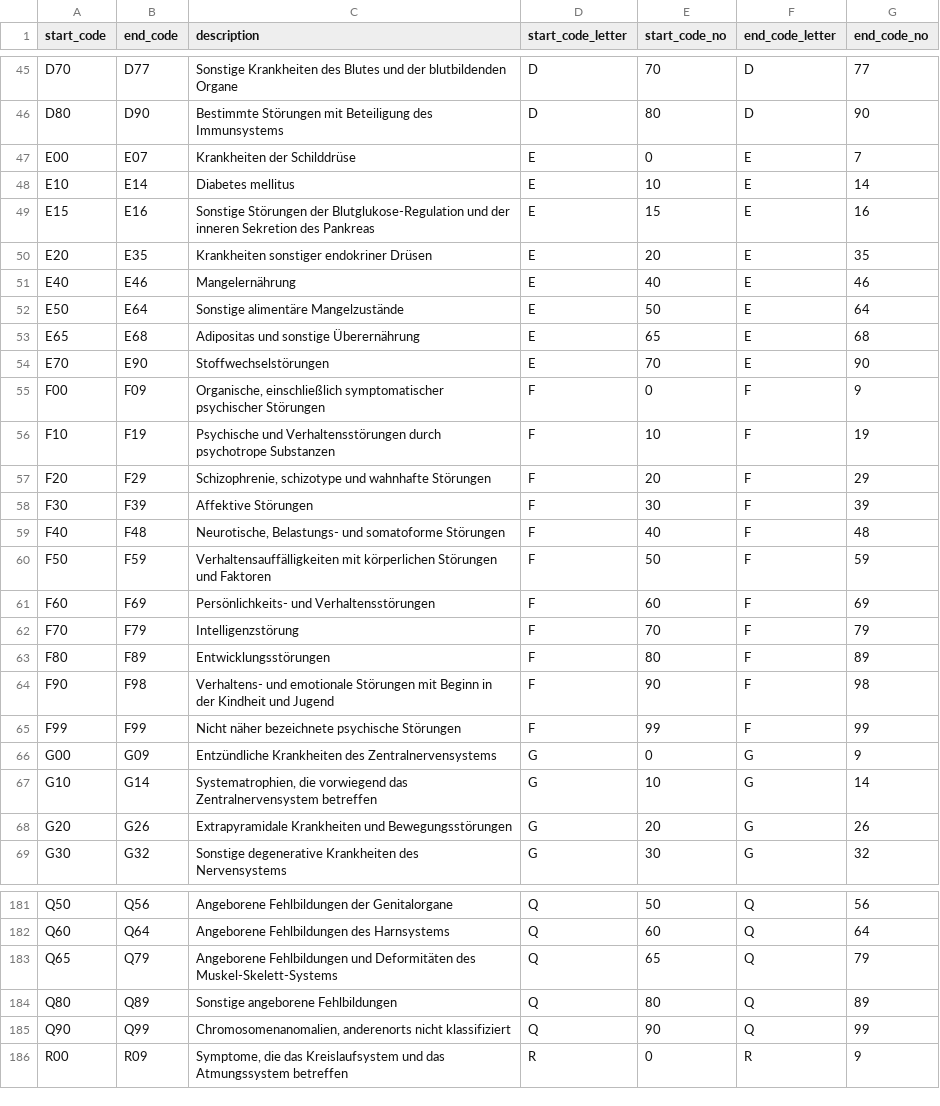
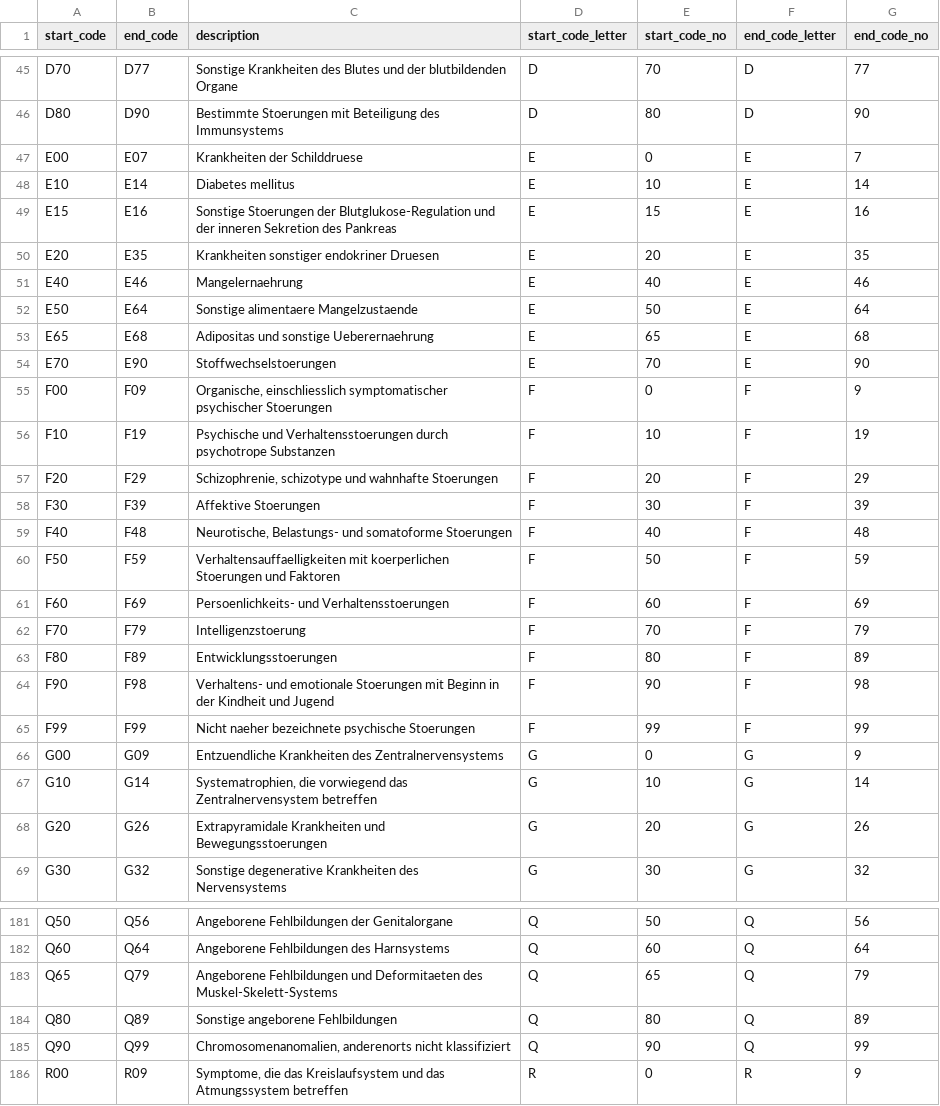
Before and after one commit to rapkroes/Code_UKSH_Husten, a CSV file: icd10_blocks.csv, drawn as a sheet; only a part is shown, gaps mark what is left out; the diff covers the shown part only; the diff names each change by its address in the sheet, - before the commit and + after, or states it on an @@ line.

```diff
--- a/icd10_blocks.csv
+++ b/icd10_blocks.csv
-C46 (description): Bestimmte Störungen mit Beteiligung…
+C46 (description): Bestimmte Stoerungen mit Beteiligung…
-C47 (description): Krankheiten der Schilddrüse
+C47 (description): Krankheiten der Schilddruese
-C49 (description): Sonstige Störungen der Blutglukose-Regulation…
+C49 (description): Sonstige Stoerungen der Blutglukose-Regulation…
-C50 (description): Krankheiten sonstiger endokriner Drüsen
+C50 (description): Krankheiten sonstiger endokriner Druesen
-C51 (description): Mangelernährung
+C51 (description): Mangelernaehrung
-C52 (description): Sonstige alimentäre Mangelzustände
+C52 (description): Sonstige alimentaere Mangelzustaende
-C53 (description): Adipositas und sonstige Überernährung
+C53 (description): Adipositas und sonstige Ueberernaehrung
-C54 (description): Stoffwechselstörungen
+C54 (description): Stoffwechselstoerungen
-C55 (description): Organische, einschließlich symptomatischer psychischer Störungen
+C55 (description): Organische, einschliesslich symptomatischer psychischer Stoerungen
-C56 (description): Psychische und Verhaltensstörungen durch psychotrope…
+C56 (description): Psychische und Verhaltensstoerungen durch psychotrope…
-C57 (description): …und wahnhafte Störungen
+C57 (description): …und wahnhafte Stoerungen
-C58 (description): Affektive Störungen
+C58 (description): Affektive Stoerungen
-C59 (description): …und somatoforme Störungen
+C59 (description): …und somatoforme Stoerungen
-C60 (description): Verhaltensauffälligkeiten mit körperlichen Störungen und Faktoren
+C60 (description): Verhaltensauffaelligkeiten mit koerperlichen Stoerungen und Faktoren
-C61 (description): Persönlichkeits- und Verhaltensstörungen
+C61 (description): Persoenlichkeits- und Verhaltensstoerungen
-C62 (description): Intelligenzstörung
+C62 (description): Intelligenzstoerung
-C63 (description): Entwicklungsstörungen
+C63 (description): Entwicklungsstoerungen
-C64 (description): …und emotionale Störungen mit Beginn…
+C64 (description): …und emotionale Stoerungen mit Beginn…
-C65 (description): Nicht näher bezeichnete psychische Störungen
+C65 (description): Nicht naeher bezeichnete psychische Stoerungen
-C66 (description): Entzündliche Krankheiten des…
+C66 (description): Entzuendliche Krankheiten des…
-C68 (description): …Krankheiten und Bewegungsstörungen
+C68 (description): …Krankheiten und Bewegungsstoerungen
-C183 (description): …Fehlbildungen und Deformitäten des Muskel-Skelett-Systems
+C183 (description): …Fehlbildungen und Deformitaeten des Muskel-Skelett-Systems
```
Also changed, not shown: 97 edited cells elsewhere in this file, 1 other file.
